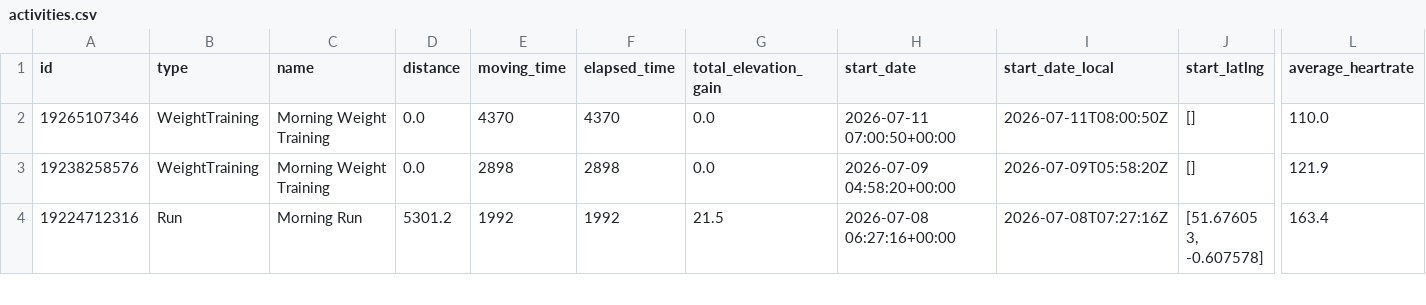
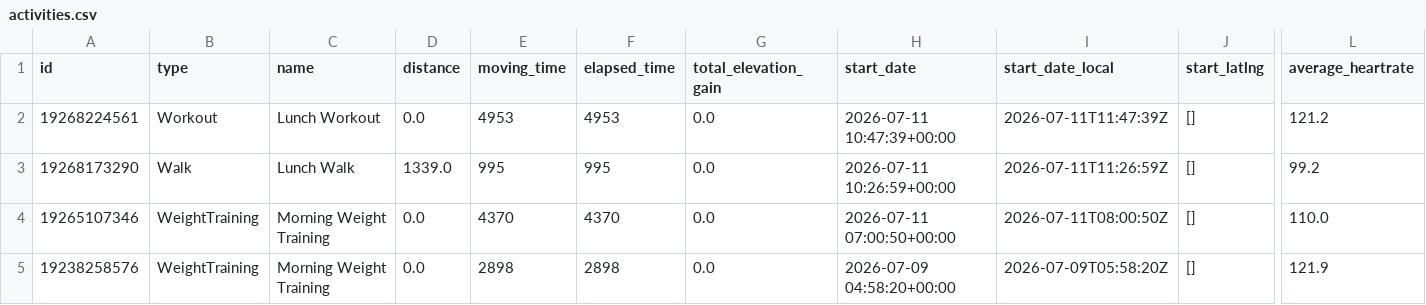
Before and after one commit to zacbaum/strava-stats, a CSV file: activities.csv, drawn as a sheet; only a part is shown, gaps mark what is left out; the shorter side is filled out with more unchanged rows; rows hold the shown columns only; the diff names each change by its address in the sheet, - before the commit and + after, or states it on an @@ line.

Commit message:
🔄 Auto-update activities.csv + rebuild docs

```diff
--- a/activities.csv
+++ b/activities.csv
+row 2: 19268224561 | Workout | Lunch Workout | 0.0 | 4953 | 4953 | 0.0 | 2026-07-11 10:47:39+00:00 | 2026-07-11T11:47:39Z | [] | 121.2
+row 3: 19268173290 | Walk | Lunch Walk | 1339.0 | 995 | 995 | 0.0 | 2026-07-11 10:26:59+00:00 | 2026-07-11T11:26:59Z | [] | 99.2
```
Also changed, not shown: 1 other file.
